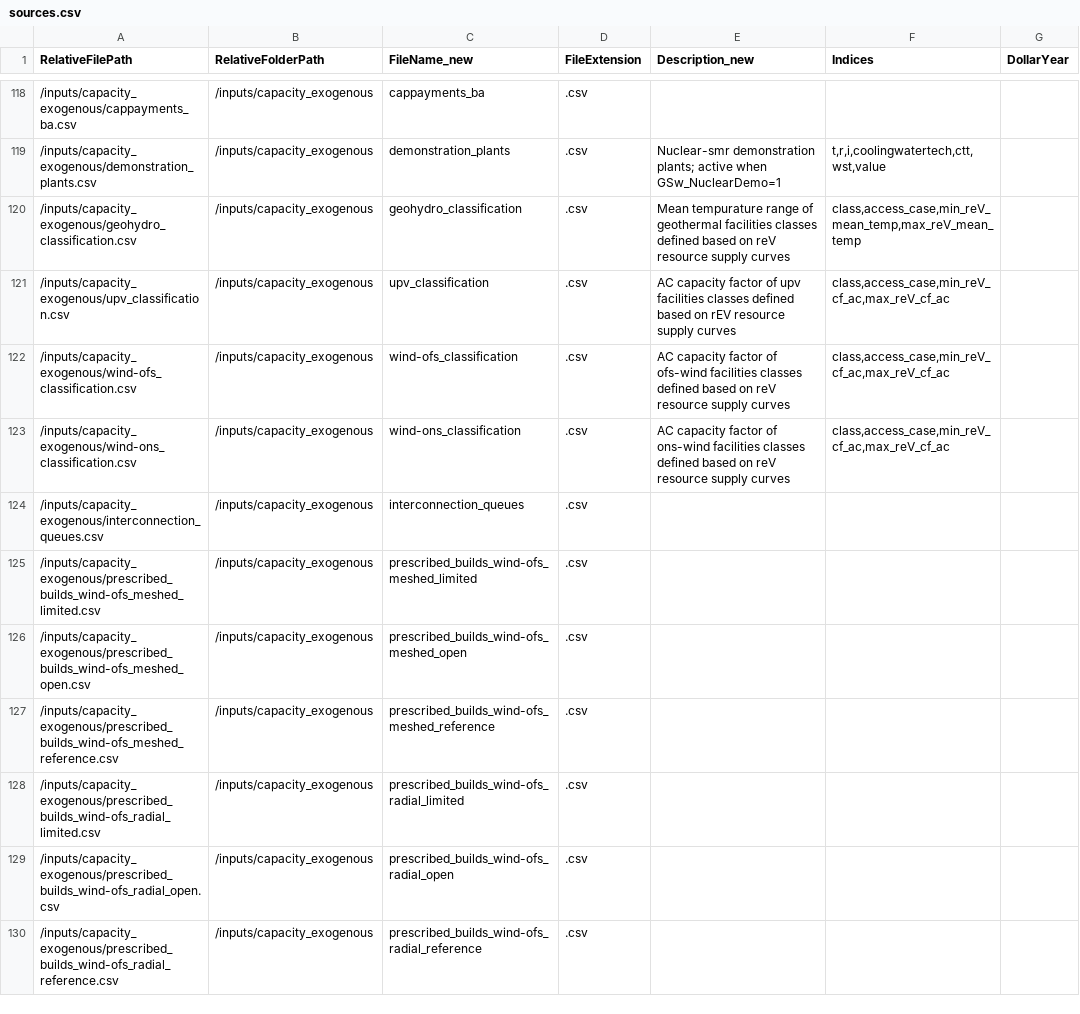
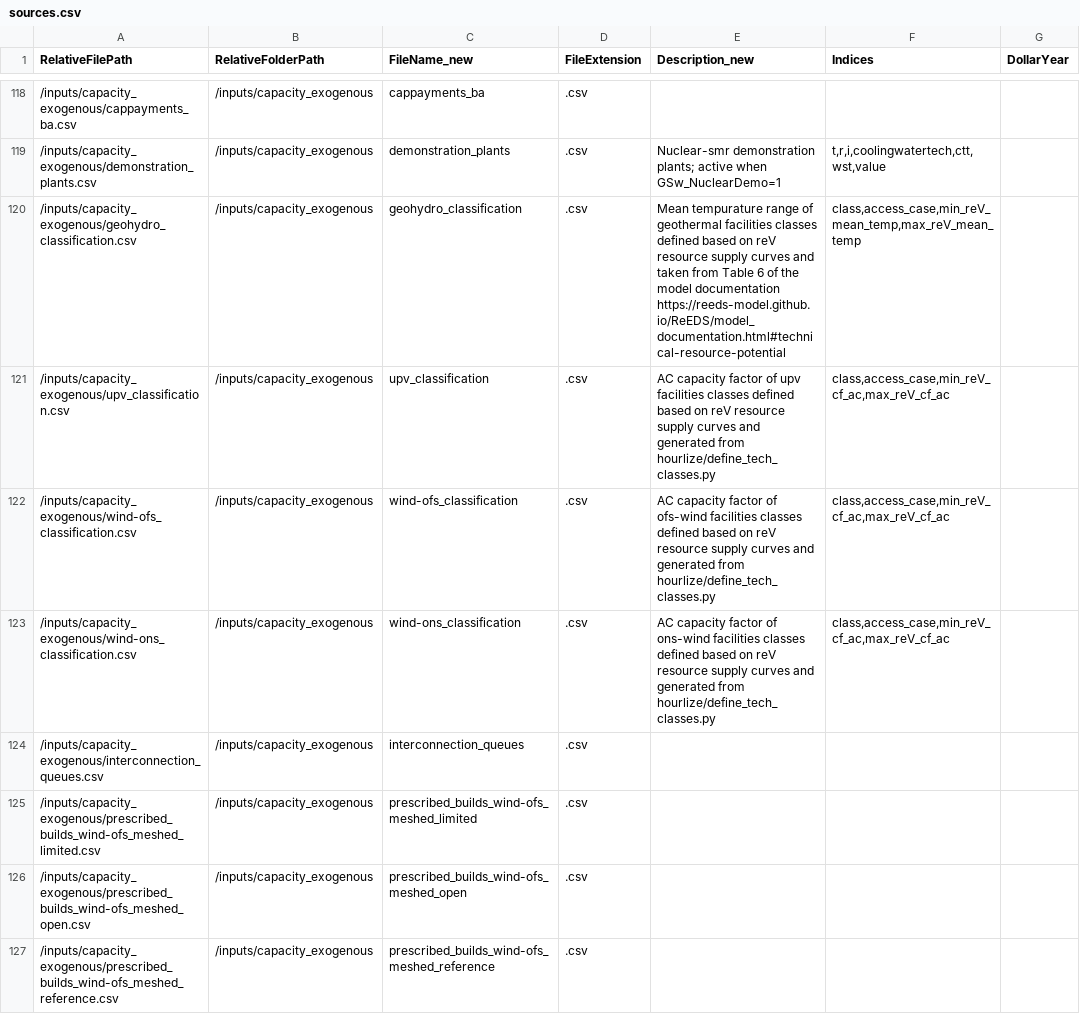
Before and after one commit to ajsbergman/ReEDS, a CSV file: sources.csv, drawn as a sheet; only a part is shown, gaps mark what is left out; the shorter side is filled out with more unchanged rows; the diff names each change by its address in the sheet, - before the commit and + after, or states it on an @@ line.

Commit message:
add more description for tech classification files

```diff
--- a/sources.csv
+++ b/sources.csv
-E120 (Description_new): …supply curves
+E120 (Description_new): …supply curves and taken from Table 6 of the model documentation https://reeds-model.github.io/ReEDS/model_documentation.html#technical-resource-potential
-E121 (Description_new): …based on rEV resource supply curves
+E121 (Description_new): …based on reV resource supply curves and generated from hourlize/define_tech_classes.py
-E122 (Description_new): …supply curves
+E122 (Description_new): …supply curves and generated from hourlize/define_tech_classes.py
-E123 (Description_new): …supply curves
+E123 (Description_new): …supply curves and generated from hourlize/define_tech_classes.py
```
